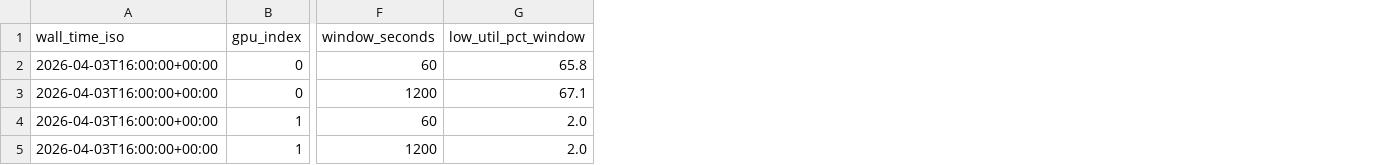
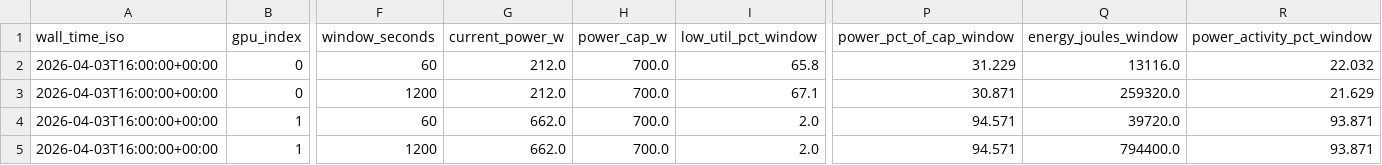
Before and after one commit to manishklach/gpu-low-util-monitor, a CSV file: examples/sample_summary.csv, drawn as a sheet; only a part is shown, gaps mark what is left out; the diff names each change by its address in the sheet, - before the commit and + after, or states it on an @@ line.

Commit message:
Add power-first GPU activity observability

```diff
--- a/examples/sample_summary.csv
+++ b/examples/sample_summary.csv
+column G (current_power_w), rows 2-5: 212.0 | 212.0 | 662.0 | 662.0
+column H (power_cap_w), rows 2-5: all 700.0
+column P (power_pct_of_cap_window), rows 2-5: 31.229 | 30.871 | 94.571 | 94.571
+column Q (energy_joules_window), rows 2-5: 13116.0 | 259320.0 | 39720.0 | 794400.0
+column R (power_activity_pct_window), rows 2-5: 22.032 | 21.629 | 93.871 | 93.871
```
Also changed, not shown: 19 other files.
